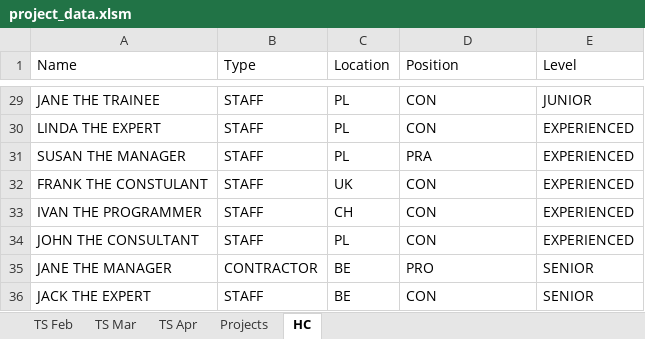
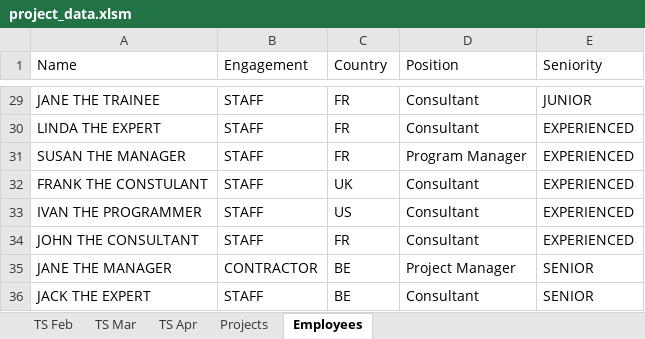
Before and after one commit to h17/fastreport, an Excel workbook: data/project_data.xlsm, sheet Employees, drawn as a sheet; only a part is shown, gaps mark what is left out; values as stored, in another font and other column widths than the file's, no borders; the diff covers the shown part only; the diff names each change by its address in the sheet, - before the commit and + after, or states it on an @@ line.

```diff
--- a/data/project_data.xlsm (sheet Employees)
+++ b/data/project_data.xlsm (sheet Employees)
-sheet tab: HC
+sheet tab: Employees
-B1: Type
+B1: Engagement
-C1: Location
+C1: Country
-E1: Level
+E1: Seniority
-C29:C31 (Country): PL
+C29:C31 (Country): FR
-D29:D30 (Position): CON
+D29:D30 (Position): Consultant
-D31 (Position): PRA
+D31 (Position): Program Manager
-D32:D34 (Position): CON
+D32:D34 (Position): Consultant
-C33 (Country): CH
+C33 (Country): US
-C34 (Country): PL
+C34 (Country): FR
-D35 (Position): PRO
+D35 (Position): Project Manager
-D36 (Position): CON
+D36 (Position): Consultant
```
Also changed, not shown: 51 edited cells elsewhere in this sheet, 1 other file.
